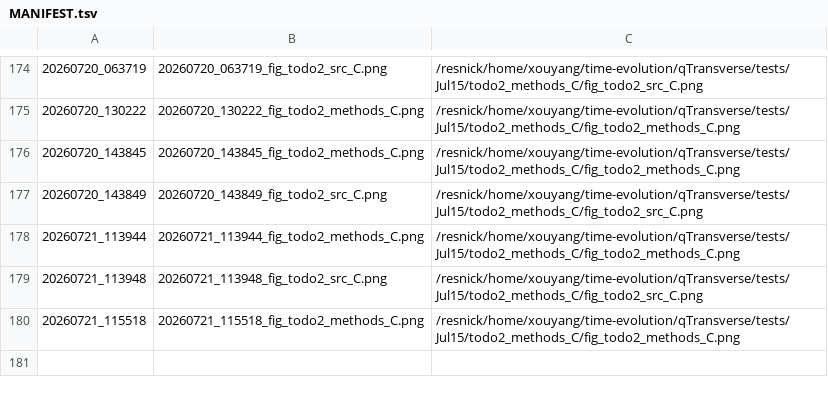
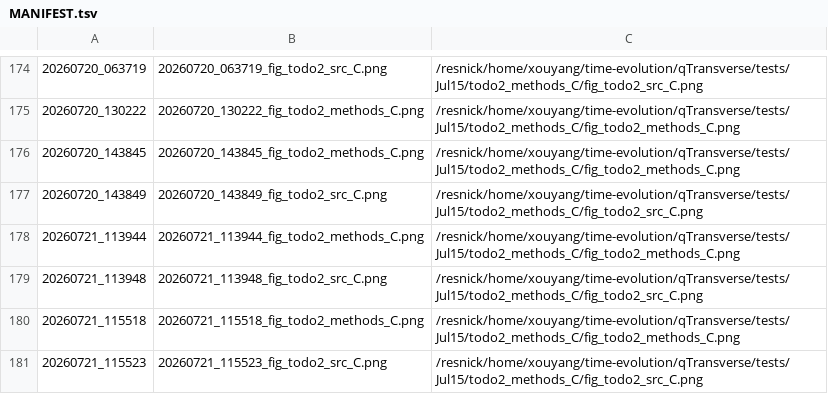
Before and after one commit to Xiaoyu-Ouyang/image-host, a TSV file: MANIFEST.tsv, drawn as a sheet; only a part is shown, gaps mark what is left out.

Commit message:
upload_fig: 20260721_115523 (1 file(s))
20260721_115523_fig_todo2_src_C.png <- /resnick/home/xouyang/time-evolution/qTransverse/tests/Jul15/todo2_methods_C/fig_todo2_src_C.png

```diff
--- a/MANIFEST.tsv
+++ b/MANIFEST.tsv
@@ -180 +180,2 @@
 20260721_115518	20260721_115518_fig_todo2_methods_C.png	/resnick/home/xouyang/time-evolution/qTransverse/tests/Jul15/todo2_methods_C/fig_todo2_methods_C.png
+20260721_115523	20260721_115523_fig_todo2_src_C.png	/resnick/home/xouyang/time-evolution/qTransverse/tests/Jul15/todo2_methods_C/fig_todo2_src_C.png
```
Also changed, not shown: 1 other file.
